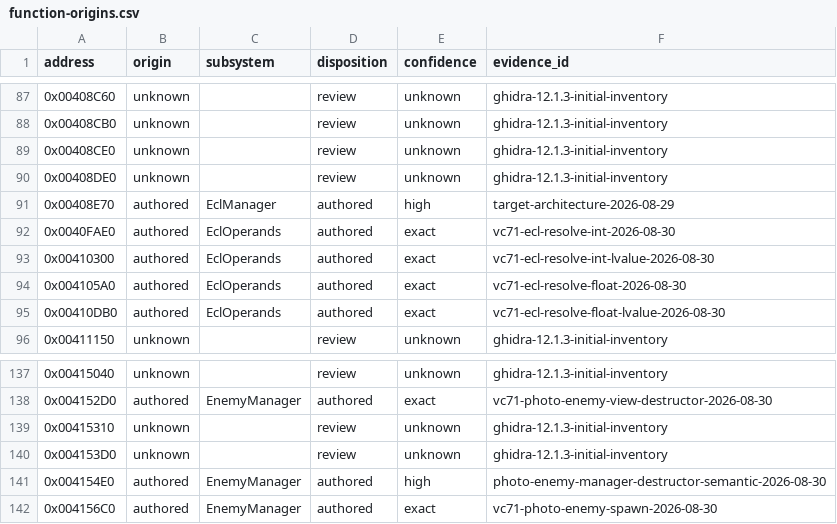
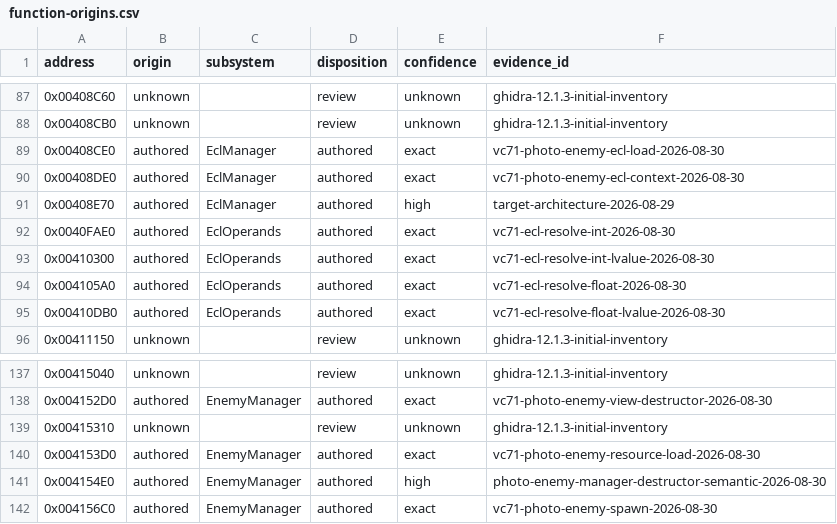
Before and after one commit to N0zoM1z0/th095, a CSV file: config/function-origins.csv, drawn as a sheet; only a part is shown, gaps mark what is left out.

```diff
--- a/config/function-origins.csv
+++ b/config/function-origins.csv
@@ -88,4 +88,4 @@ address,origin,subsystem,disposition,confidence,evidence_id
 0x00408CB0,unknown,,review,unknown,ghidra-12.1.3-initial-inventory
-0x00408CE0,unknown,,review,unknown,ghidra-12.1.3-initial-inventory
-0x00408DE0,unknown,,review,unknown,ghidra-12.1.3-initial-inventory
+0x00408CE0,authored,EclManager,authored,exact,vc71-photo-enemy-ecl-load-2026-08-30
+0x00408DE0,authored,EclManager,authored,exact,vc71-photo-enemy-ecl-context-2026-08-30
 0x00408E70,authored,EclManager,authored,high,target-architecture-2026-08-29
@@ -139,3 +139,3 @@ address,origin,subsystem,disposition,confidence,evidence_id
 0x00415310,unknown,,review,unknown,ghidra-12.1.3-initial-inventory
-0x004153D0,unknown,,review,unknown,ghidra-12.1.3-initial-inventory
+0x004153D0,authored,EnemyManager,authored,exact,vc71-photo-enemy-resource-load-2026-08-30
 0x004154E0,authored,EnemyManager,authored,high,photo-enemy-manager-destructor-semantic-2026-08-30
```
Also changed, not shown: config/functions.csv, config/implemented.csv, 11 other files.
